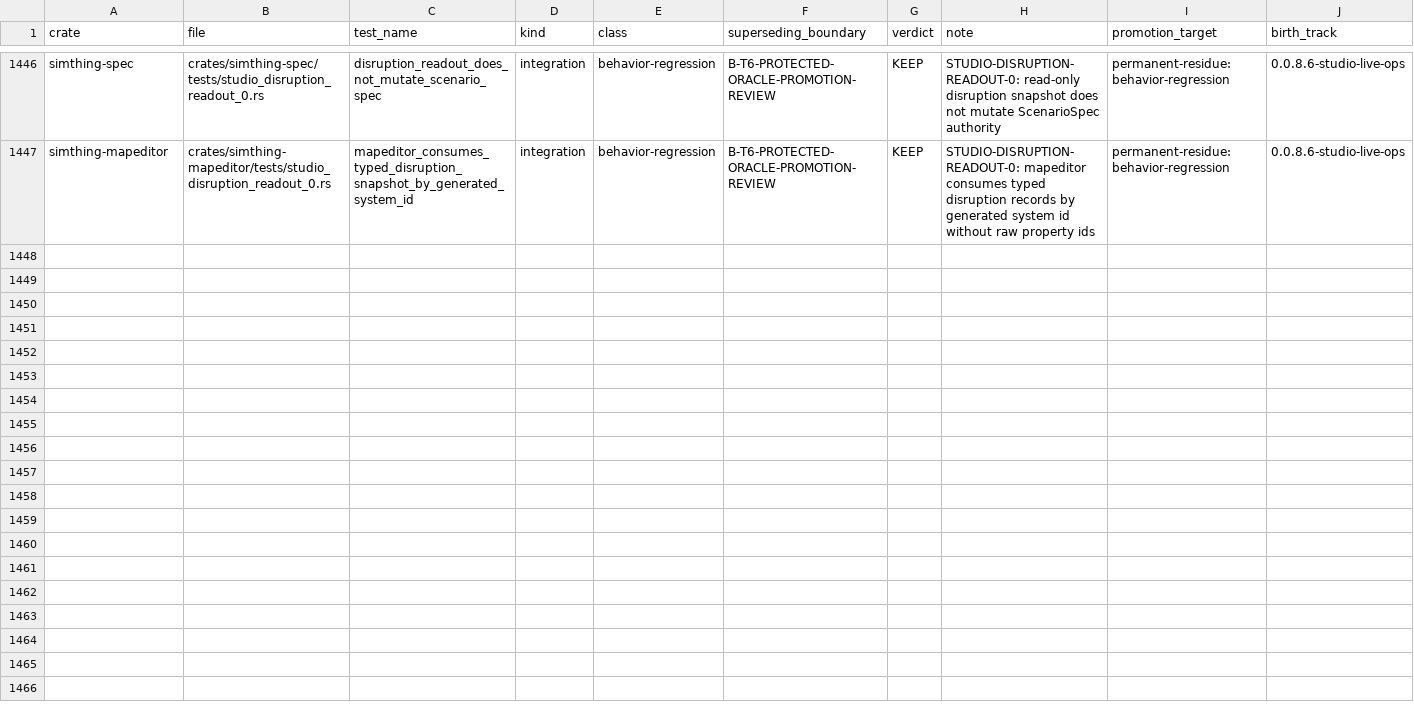
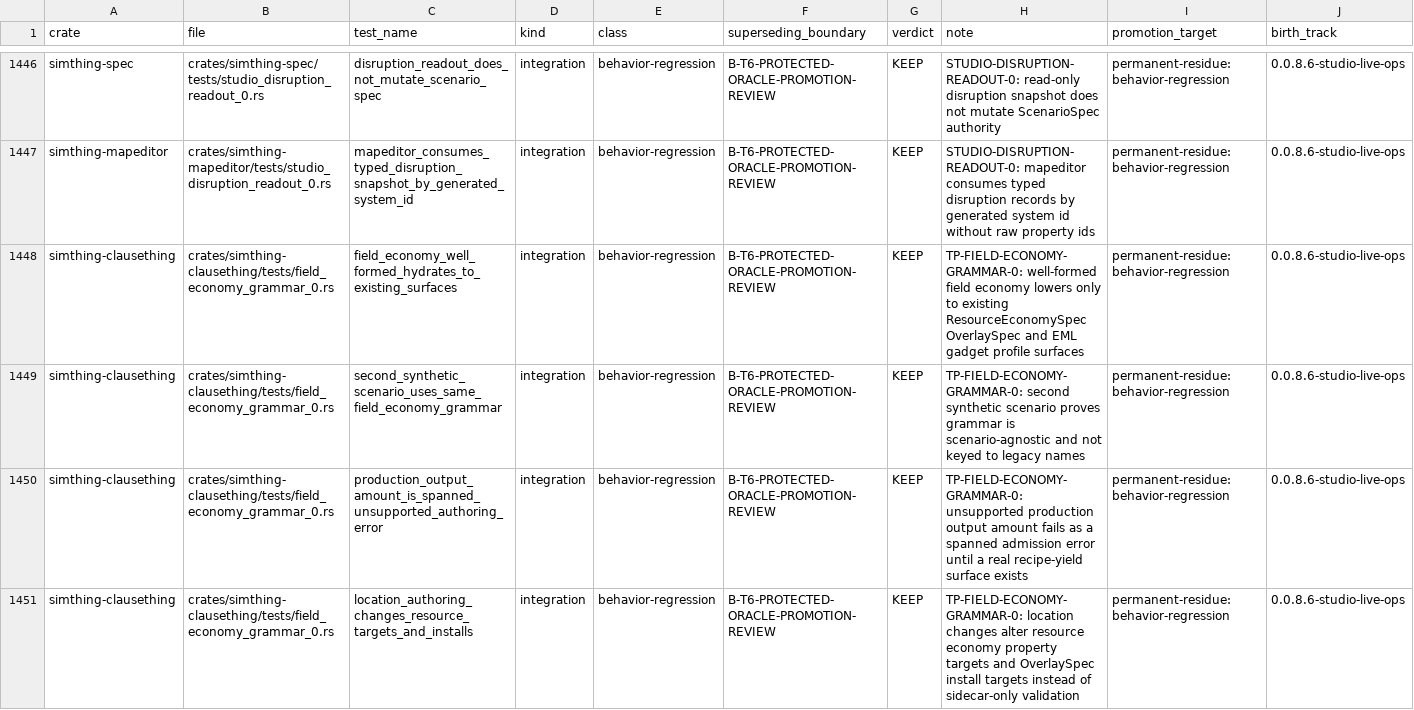
Before and after one commit to khorum08/SimThing, a TSV file: scripts/ci/test_inventory.tsv, drawn as a sheet; only a part is shown, gaps mark what is left out; rows hold the shown columns only; the diff covers the shown part only; the diff names each change by its address in the sheet, - before the commit and + after, or states it on an @@ line.

```diff
--- a/scripts/ci/test_inventory.tsv
+++ b/scripts/ci/test_inventory.tsv
+row 1448: simthing-clausething | crates/simthing-clausething/tests/field_economy_grammar_0.rs | field_economy_well_formed_hydrates_to_existing_surfaces | integration | behavior-regression | B-T6-PROTECTED-ORACLE-PROMOTION-REVIEW | KEEP | TP-FIELD-ECONOMY-GRAMMAR-0: well-formed field economy lowers only to existing ResourceEconomySpec OverlaySpec and EML gadget profile surfaces | permanent-residue:behavior-regression | 0.0.8.6-studio-live-ops
+row 1449: simthing-clausething | crates/simthing-clausething/tests/field_economy_grammar_0.rs | second_synthetic_scenario_uses_same_field_economy_grammar | integration | behavior-regression | B-T6-PROTECTED-ORACLE-PROMOTION-REVIEW | KEEP | TP-FIELD-ECONOMY-GRAMMAR-0: second synthetic scenario proves grammar is scenario-agnostic and not keyed to legacy names | permanent-residue:behavior-regression | 0.0.8.6-studio-live-ops
+row 1450: simthing-clausething | crates/simthing-clausething/tests/field_economy_grammar_0.rs | production_output_amount_is_spanned_unsupported_authoring_error | integration | behavior-regression | B-T6-PROTECTED-ORACLE-PROMOTION-REVIEW | KEEP | TP-FIELD-ECONOMY-GRAMMAR-0: unsupported production output amount fails as a spanned admission error until a real recipe-yield surface exists | permanent-residue:behavior-regression | 0.0.8.6-studio-live-ops
+row 1451: simthing-clausething | crates/simthing-clausething/tests/field_economy_grammar_0.rs | location_authoring_changes_resource_targets_and_installs | integration | behavior-regression | B-T6-PROTECTED-ORACLE-PROMOTION-REVIEW | KEEP | TP-FIELD-ECONOMY-GRAMMAR-0: location changes alter resource economy property targets and OverlaySpec install targets instead of sidecar-only validation | permanent-residue:behavior-regression | 0.0.8.6-studio-live-ops
```
Also changed, not shown: 3 added rows elsewhere in this file, scripts/ci/anchor_reach_log.tsv, scripts/ci/closeout_artifacts.tsv, 8 other files.
